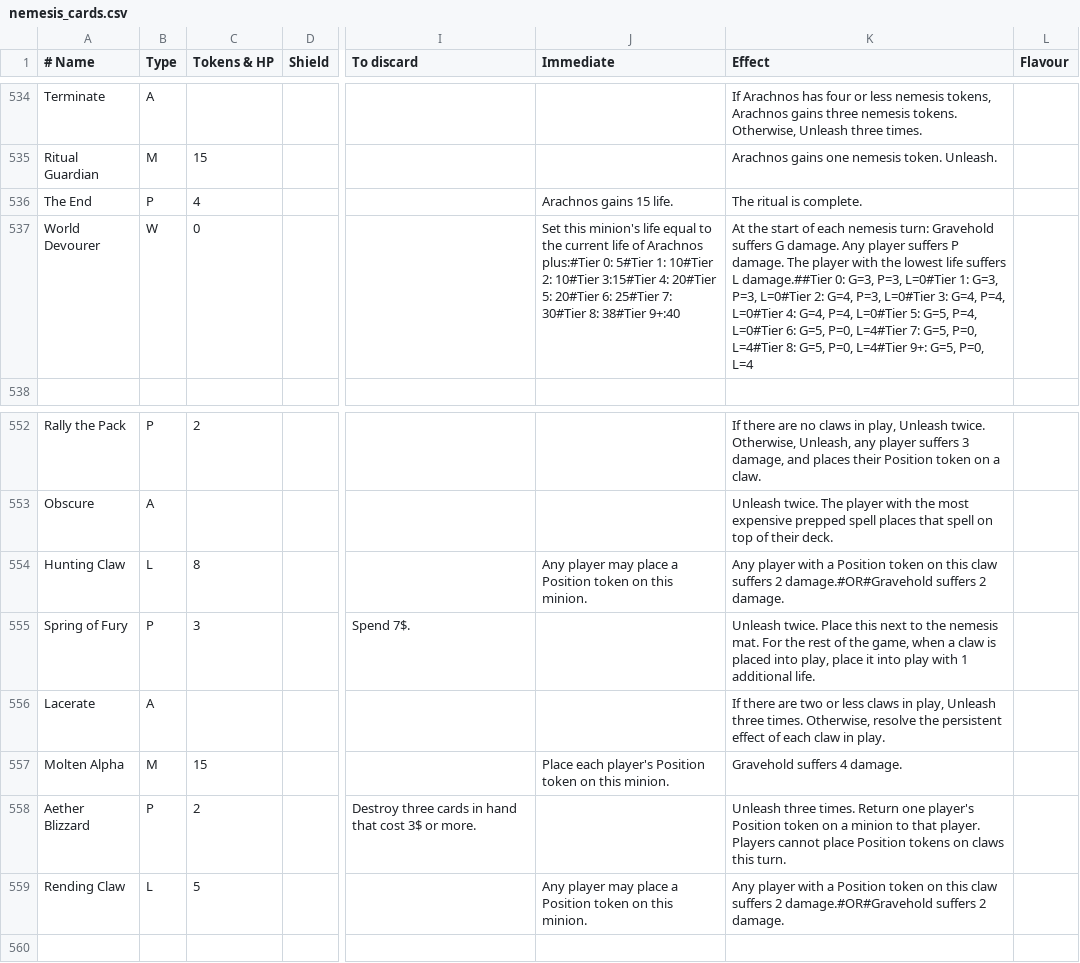
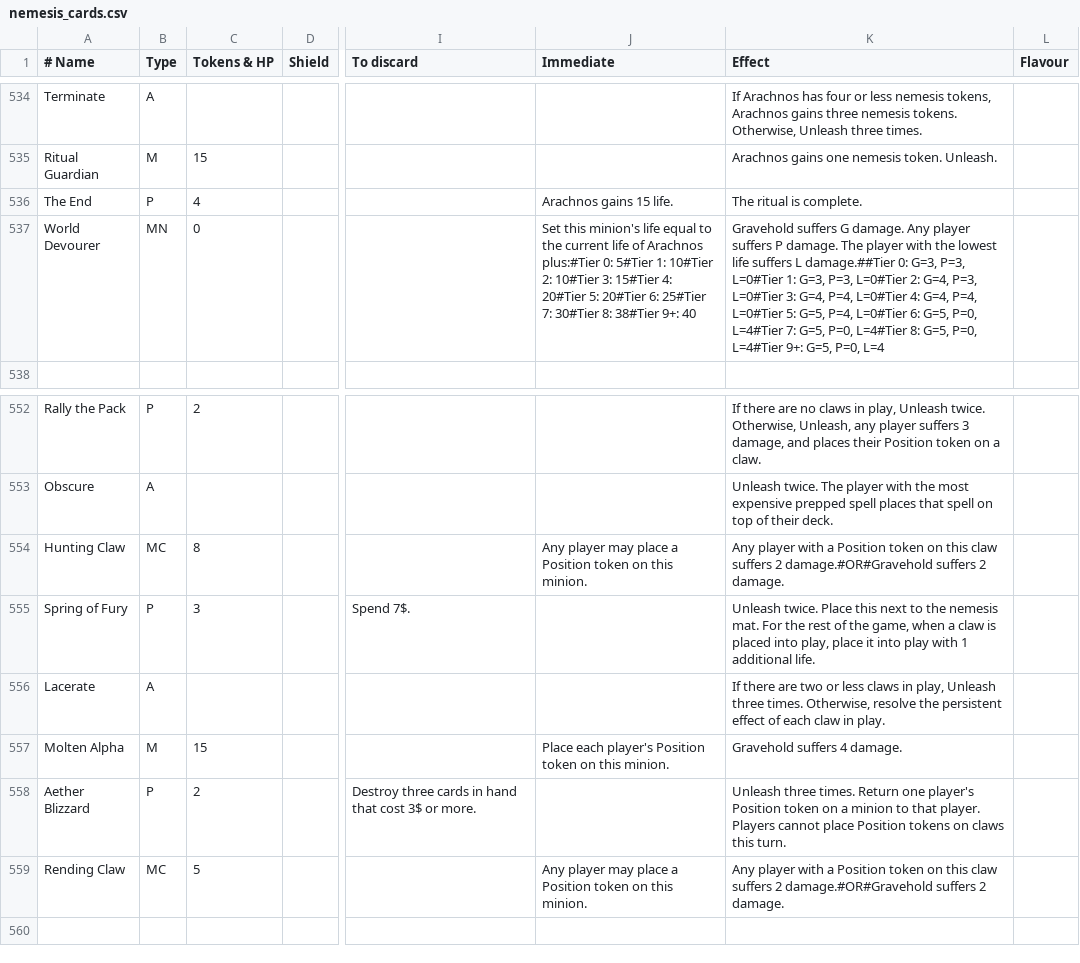
Before and after one commit to Vgr255/Lexive, a CSV file: nemesis_cards.csv, drawn as a sheet; only a part is shown, gaps mark what is left out; the diff covers the shown part only; the diff names each change by its address in the sheet, - before the commit and + after, or states it on an @@ line.

Commit message:
Properly use minion types for relevant nemeses

```diff
--- a/nemesis_cards.csv
+++ b/nemesis_cards.csv
-B537 (Type): W
+B537 (Type): MN
-J537 (Immediate): …2: 10#Tier 3:15#Tier 4: 20#Tier 5: 20#Tier 6: 25#Tier 7: 30#Tier 8: 38#Tier 9+:40
+J537 (Immediate): …2: 10#Tier 3: 15#Tier 4: 20#Tier 5: 20#Tier 6: 25#Tier 7: 30#Tier 8: 38#Tier 9+: 40
-K537 (Effect): At the start of each nemesis turn: Gravehold suffers…
+K537 (Effect): Gravehold suffers…
-B554 (Type): L
+B554 (Type): MC
-B559 (Type): L
+B559 (Type): MC
```
Also changed, not shown: 21 edited cells elsewhere in this file, 1 other file.
